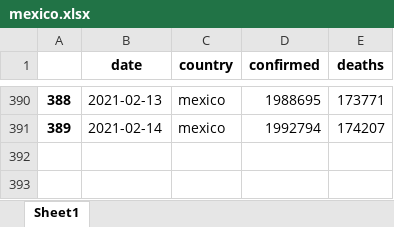
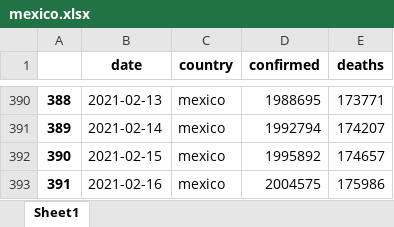
Before and after one commit to Rcidm1994/Project1, an Excel workbook: mexico.xlsx, sheet Sheet1, drawn as a sheet; only a part is shown, gaps mark what is left out; values as stored, in another font and other column widths than the file's, no borders; the diff names each change by its address in the sheet, - before the commit and + after, or states it on an @@ line.

```diff
--- a/mexico.xlsx (sheet Sheet1)
+++ b/mexico.xlsx (sheet Sheet1)
+row 392: 390 | 2021-02-15 | mexico | 1995892 | 174657
+row 393: 391 | 2021-02-16 | mexico | 2004575 | 175986
```
Also changed, not shown: usa.xlsx, 4 other files.
